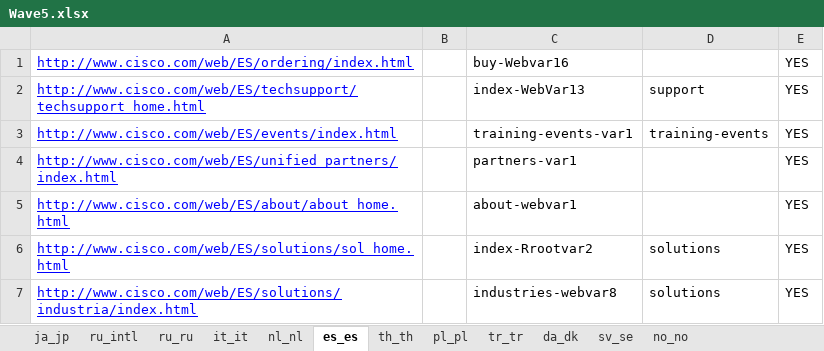
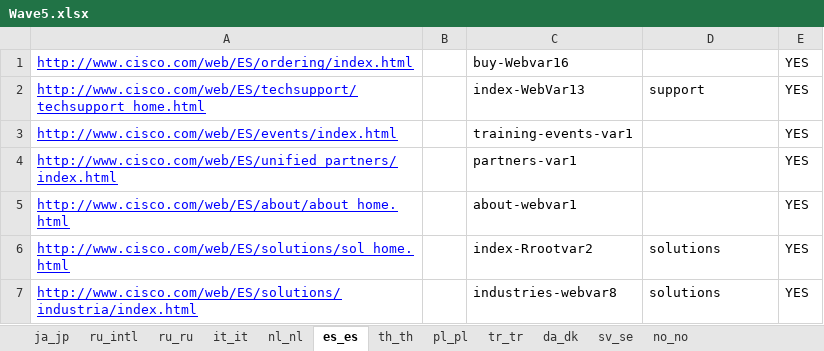
Before and after one commit to shreyabhatnagar/OVWMigration, an Excel workbook: docs/Language Waves/Wave5.xlsx, sheet es_es, drawn as a sheet; only a part is shown; values as stored, in another font and other column widths than the file's, no borders; the diff names each change by its address in the sheet, - before the commit and + after, or states it on an @@ line.

Commit message:
Modified Wave5.xlsx

```diff
--- a/docs/Language Waves/Wave5.xlsx (sheet es_es)
+++ b/docs/Language Waves/Wave5.xlsx (sheet es_es)
-D3: training-events
+D3: (empty)
```
